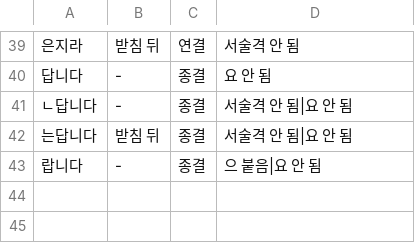
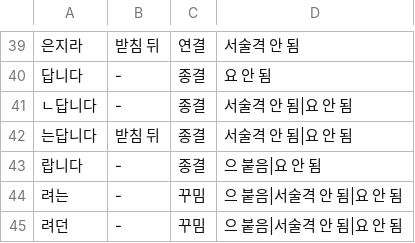
Before and after one commit to geul-org/nlgeul, a TSV file: pkg/data/closings-more.tsv, drawn as a sheet; only a part is shown, gaps mark what is left out; the diff names each change by its address in the sheet, - before the commit and + after, or states it on an @@ line.

```diff
--- a/pkg/data/closings-more.tsv
+++ b/pkg/data/closings-more.tsv
+row 44: 려는 | - | 꾸밈 | 으 붙음|서술격 안 됨|요 안 됨
+row 45: 려던 | - | 꾸밈 | 으 붙음|서술격 안 됨|요 안 됨
```
Also changed, not shown: pkg/data/closing-sets.tsv, 6 other files.
